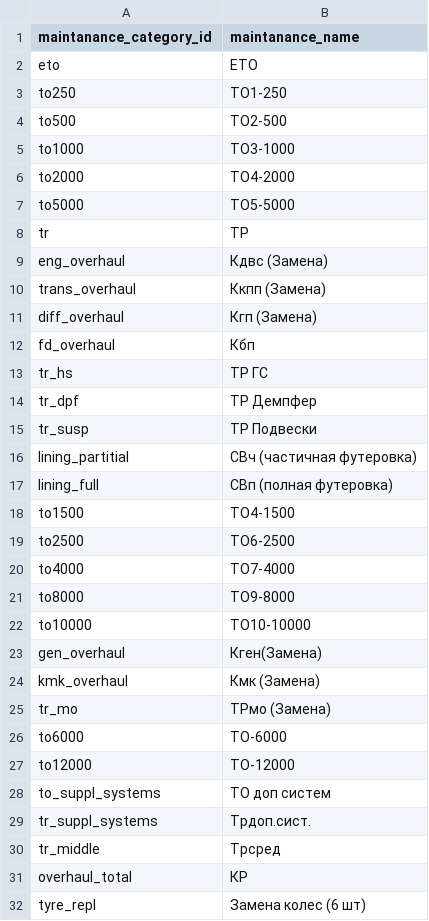
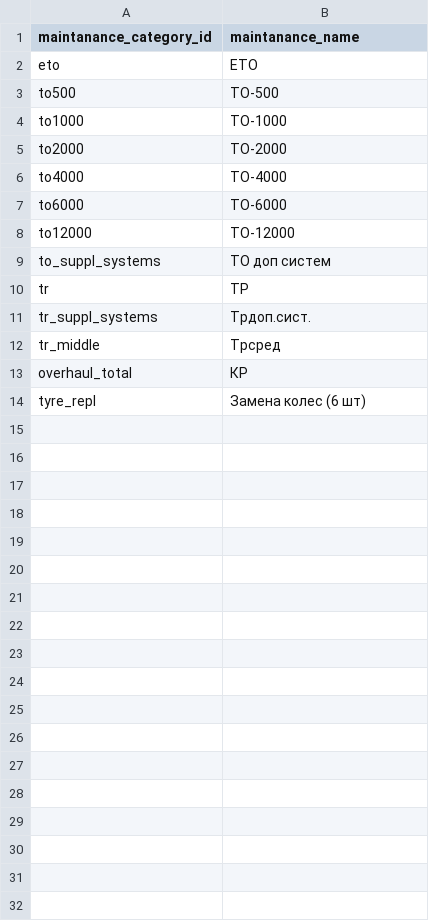
Before and after one commit to Zhenya1975/app3y_v3, a CSV file: data/maintanance_category.csv, drawn as a sheet.

```diff
--- a/data/maintanance_category.csv
+++ b/data/maintanance_category.csv
@@ -2,25 +2,6 @@ maintanance_category_id,maintanance_name
 eto,ЕТО
-to250,ТО1-250
-to500,ТО2-500
-to1000,ТО3-1000
-to2000,ТО4-2000
-to5000,ТО5-5000
-tr,ТР
-eng_overhaul,Кдвс (Замена)
-trans_overhaul,Ккпп (Замена)
-diff_overhaul,Кгп (Замена)
-fd_overhaul,Кбп
-tr_hs,ТР ГС
-tr_dpf,ТР Демпфер
-tr_susp,ТР Подвески
-lining_partitial,СВч (частичная футеровка)
-lining_full,СВп (полная футеровка)
-to1500,ТО4-1500
-to2500,ТО6-2500
-to4000,ТО7-4000
-to8000,ТО9-8000
-to10000,ТО10-10000
-gen_overhaul,Кген(Замена)
-kmk_overhaul,Кмк (Замена)
-tr_mo,ТРмо (Замена)
+to500,ТО-500
+to1000,ТО-1000
+to2000,ТО-2000
+to4000,ТО-4000
 to6000,ТО-6000
@@ -28,2 +9,3 @@ to12000,ТО-12000
 to_suppl_systems,ТО доп систем
+tr,ТР
 tr_suppl_systems,Трдоп.сист.
```
Also changed, not shown: 6 other files.
